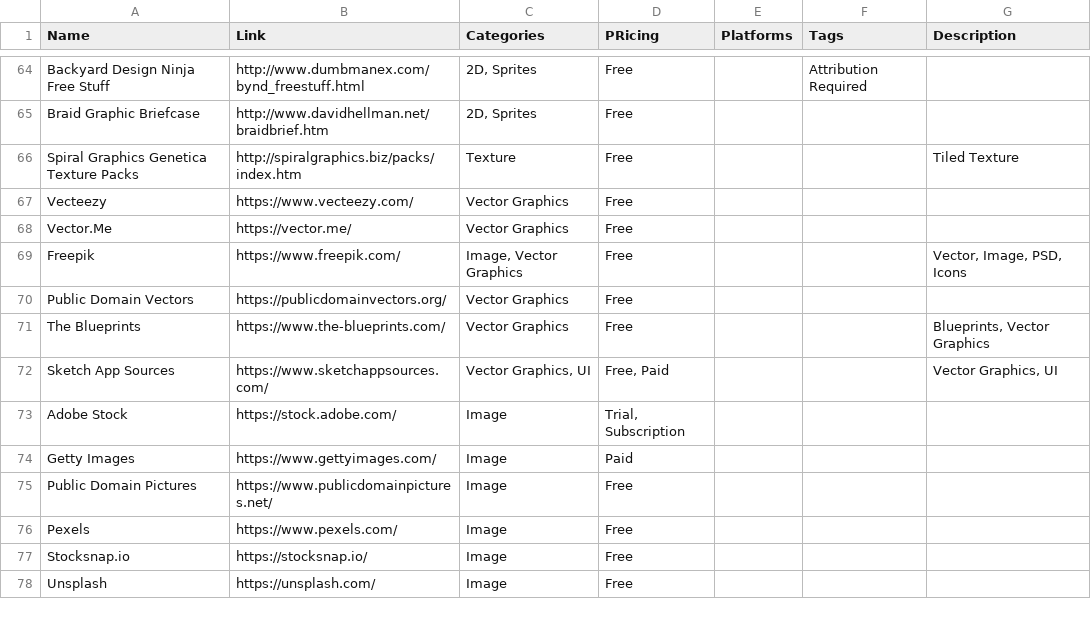
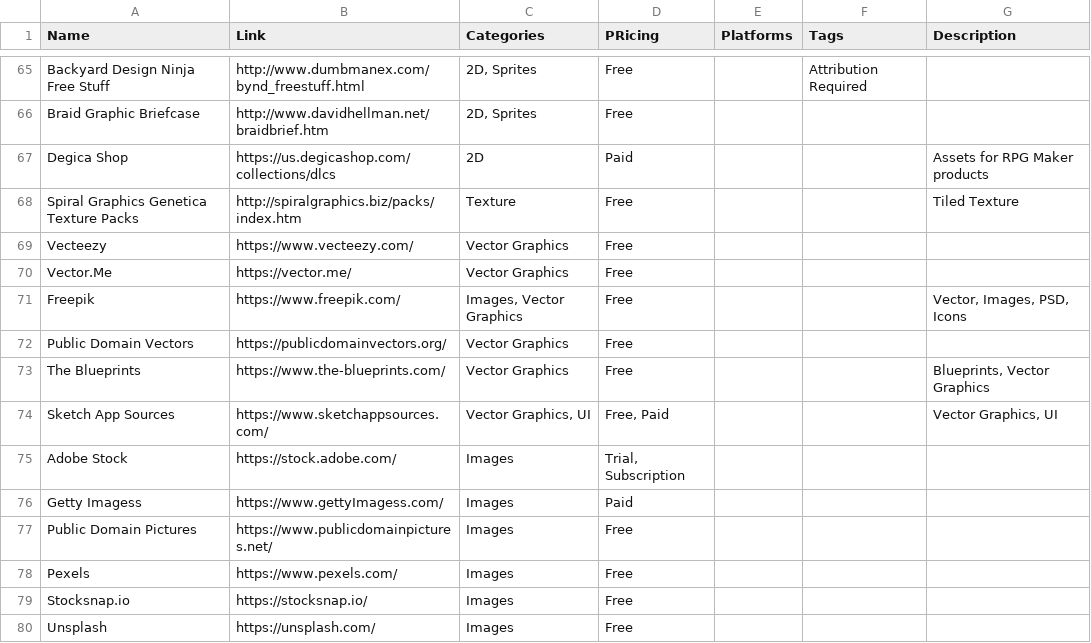
Before and after one commit to jackmelcher/gamedevelop.io, a CSV file: csv/assets.csv, drawn as a sheet; only a part is shown, gaps mark what is left out; the diff covers the shown part only.

```diff
--- a/csv/assets.csv
+++ b/csv/assets.csv
@@ -65,2 +66,3 @@ Backyard Design Ninja Free Stuff,http://www.dumbmanex.com/bynd_freestuff.html,"2
 Braid Graphic Briefcase,http://www.davidhellman.net/braidbrief.htm,"2D, Sprites",Free,,,
+Degica Shop,https://us.degicashop.com/collections/dlcs,2D,Paid,,,Assets for RPG Maker products
 Spiral Graphics Genetica Texture Packs,http://spiralgraphics.biz/packs/index.htm,Texture,Free,,,Tiled Texture
@@ -68,3 +70,3 @@ Vecteezy,https://www.vecteezy.com/,Vector Graphics,Free,,,
 Vector.Me,https://vector.me/,Vector Graphics,Free,,,
-Freepik,https://www.freepik.com/,"Image, Vector Graphics",Free,,,"Vector, Image, PSD, Icons"
+Freepik,https://www.freepik.com/,"Images, Vector Graphics",Free,,,"Vector, Images, PSD, Icons"
 Public Domain Vectors,https://publicdomainvectors.org/,Vector Graphics,Free,,,
@@ -72,7 +74,7 @@ The Blueprints,https://www.the-blueprints.com/,Vector Graphics,Free,,,"Blueprint
 Sketch App Sources,https://www.sketchappsources.com/,"Vector Graphics, UI","Free, Paid",,,"Vector Graphics, UI"
-Adobe Stock,https://stock.adobe.com/,Image,"Trial, Subscription",,,
-Getty Images,https://www.gettyimages.com/,Image,Paid,,,
-Public Domain Pictures,https://www.publicdomainpictures.net/,Image,Free,,,
-Pexels,https://www.pexels.com/,Image,Free,,,
-Stocksnap.io,https://stocksnap.io/,Image,Free,,,
-Unsplash,https://unsplash.com/,Image,Free,,,
+Adobe Stock,https://stock.adobe.com/,Images,"Trial, Subscription",,,
+Getty Imagess,https://www.gettyImagess.com/,Images,Paid,,,
+Public Domain Pictures,https://www.publicdomainpictures.net/,Images,Free,,,
+Pexels,https://www.pexels.com/,Images,Free,,,
+Stocksnap.io,https://stocksnap.io/,Images,Free,,,
+Unsplash,https://unsplash.com/,Images,Free,,,
```
Also changed, not shown: 2 added rows, 1 removed row and 26 edited cells elsewhere in this file, 3 other files.
